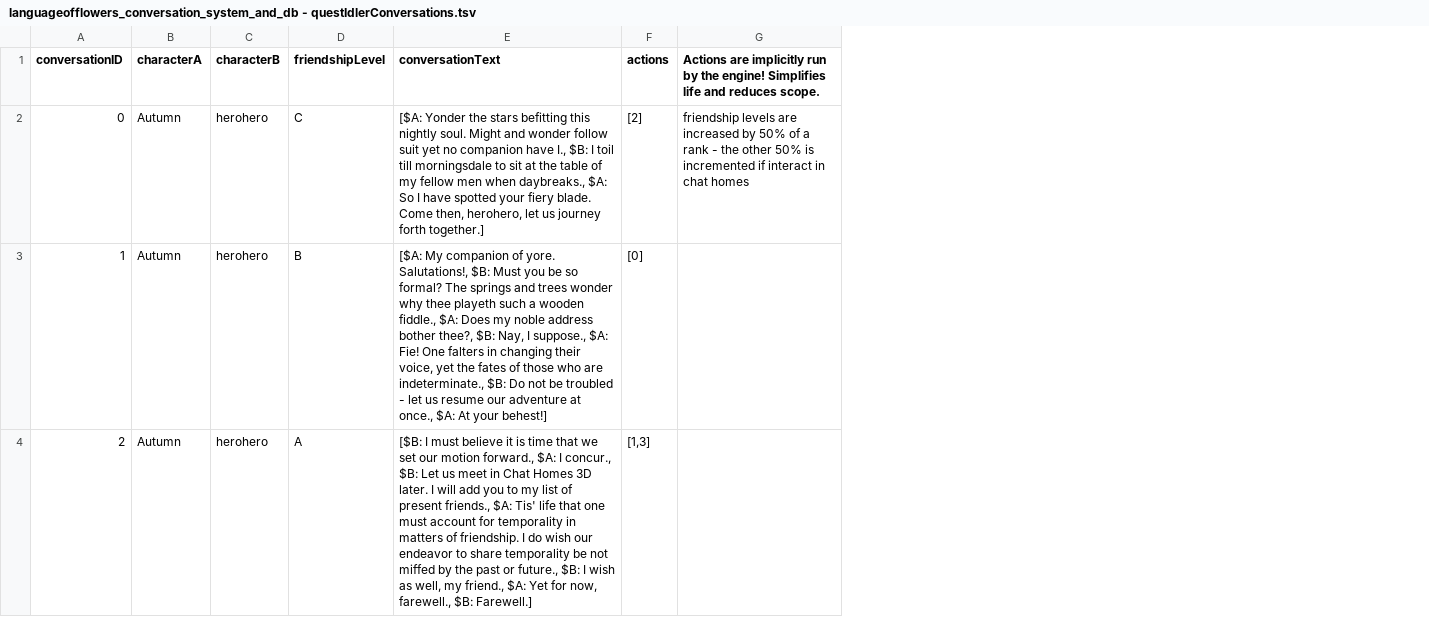
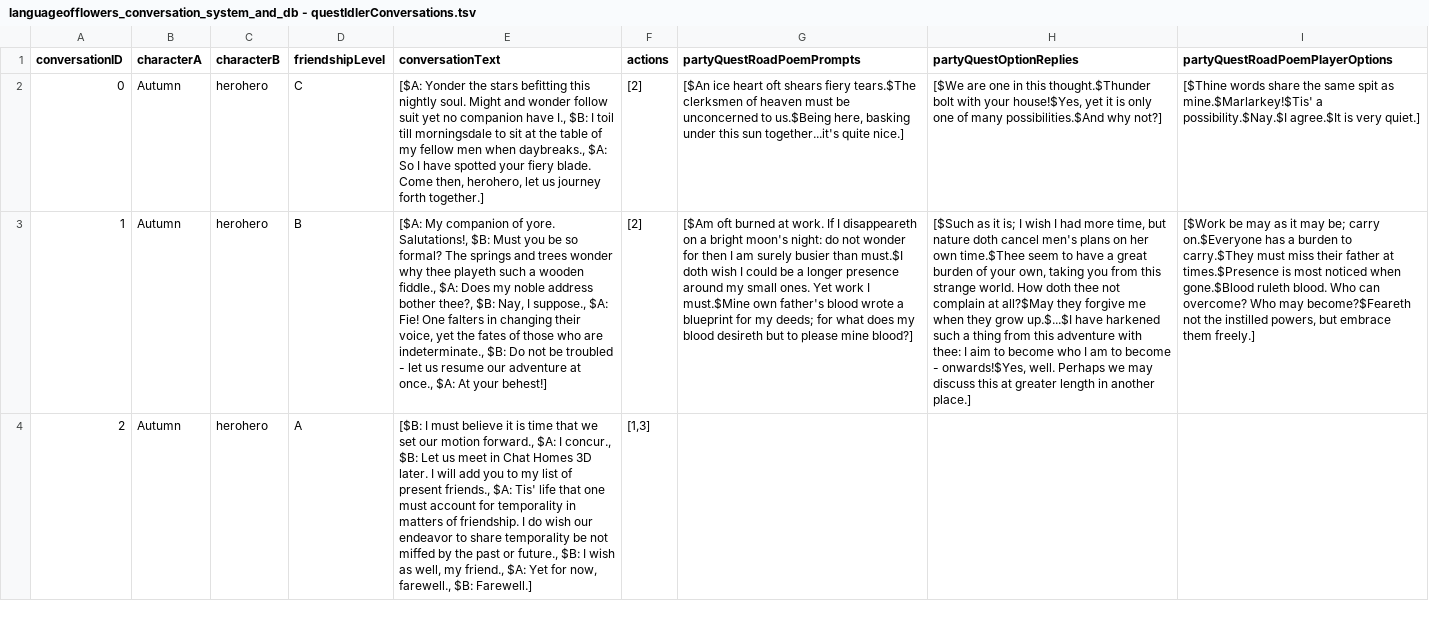
Before and after one commit to SylvainTran/speculative-futures-project-2, a TSV file: IntegrationTests/launcher/src/assets/languageofflowers_conversation_system_and_db - questIdlerConversations.tsv, drawn as a sheet; only a part is shown; removed rows and columns are numbered as before the commit, all else as after; the diff covers the shown part only; the diff names each change by its address in the sheet, - before the commit and + after, or states it on an @@ line.

Commit message:
Wired the database to the party quest service; Party quest service have road poem prompts, player reply options, and replies to options setup; Add player ref in app root
- The party quest prompts reads the active conversation by friendship level for characters in the party
- Player ref is declared and initialized at the app component root level and it is trickled down for all child components that need it. After a party quest ends, the player ref's friendship hash map is updated and emitted back to the root player ref

```diff
--- a/IntegrationTests/launcher/src/assets/languageofflowers_conversation_system_and_db - questIdlerConversations.tsv
+++ b/IntegrationTests/launcher/src/assets/languageofflowers_conversation_system_and_db - questIdlerConversations.tsv
-column G, rows 1-2: Actions are implicitly run by the engine! Simplifies life and reduces scope. | friendship levels are increased by 50% of a rank - the other 50% is incremented if interact in chat homes
+column G (partyQuestRoadPoemPrompts), rows 2-3: [$An ice heart oft shears fiery tears.$The clerksmen of heaven must be unconcerned to us.$Being here, basking under this sun together...it's quite nice.] | [$Am oft burned at work. If I disappeareth on a bright moon's night: do not wonder for then I am surely busier than must.$I doth wish I could be a longer presence around my small ones. Yet work I must.$Mine own father's blood wrote a blueprint for my deeds; for what does my blood desireth but to please mine blood?]
+column H (partyQuestOptionReplies), rows 2-3: [$We are one in this thought.$Thunder bolt with your house!$Yes, yet it is only one of many possibilities.$And why not?] | [$Such as it is; I wish I had more time, but nature doth cancel men's plans on her own time.$Thee seem to have a great burden of your own, taking you from this strange world. How doth thee not complain at all?$May they forgive me when they grow up.$...$I have harkened such a thing from this adventure with thee: I aim to become who I am to become - onwards!$Yes, well. Perhaps we may discuss this at greater length in another place.]
+column I (partyQuestRoadPoemPlayerOptions), rows 2-3: [$Thine words share the same spit as mine.$Marlarkey!$Tis' a possibility.$Nay.$I agree.$It is very quiet.] | [$Work be may as it may be; carry on.$Everyone has a burden to carry.$They must miss their father at times.$Presence is most noticed when gone.$Blood ruleth blood. Who can overcome? Who may become?$Feareth not the instilled powers, but embrace them freely.]
-F3 (actions): [0]
+F3 (actions): [2]
```
Also changed, not shown: 4 edited cells elsewhere in this file, 18 other files.
